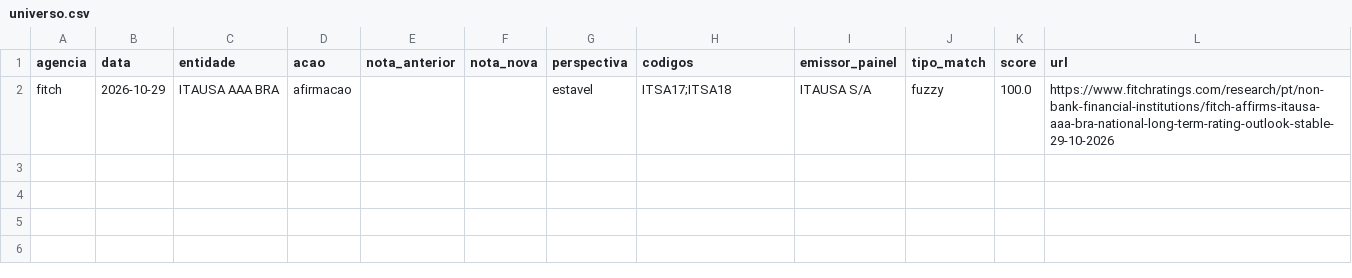
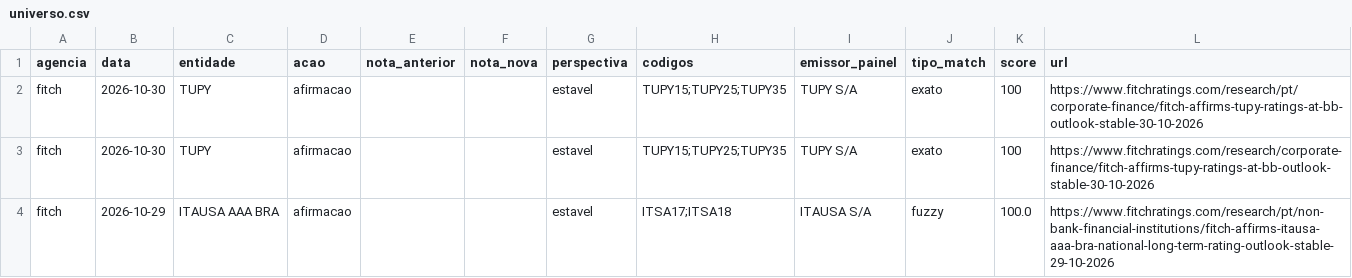
Before and after one commit to rodoso-mcamargo/originacao, a CSV file: dados/ratings_agencias/universo.csv, drawn as a sheet; the diff names each change by its address in the sheet, - before the commit and + after, or states it on an @@ line.

```diff
--- a/dados/ratings_agencias/universo.csv
+++ b/dados/ratings_agencias/universo.csv
+row 2: fitch | 2026-10-30 | TUPY | afirmacao |  |  | estavel | TUPY15;TUPY25;TUPY35 | TUPY S/A | exato | 100 | https://www.fitchratings.com/research/pt/corporate-finance/fitch-affirms-tupy-ratings-at-bb-outlook-stable-30-10-2026
+row 3: fitch | 2026-10-30 | TUPY | afirmacao |  |  | estavel | TUPY15;TUPY25;TUPY35 | TUPY S/A | exato | 100 | https://www.fitchratings.com/research/corporate-finance/fitch-affirms-tupy-ratings-at-bb-outlook-stable-30-10-2026
```
Also changed, not shown: dados/ratings_agencias/base.csv, 2 other files.
